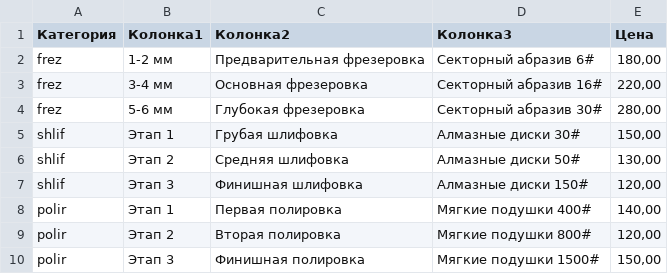
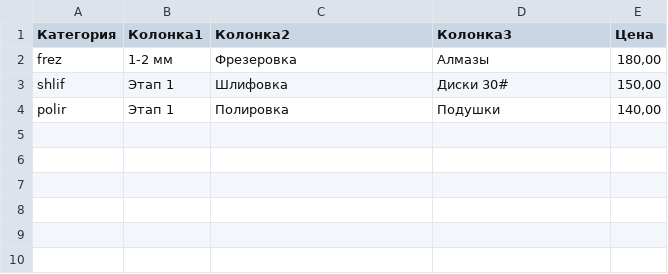
Before and after one commit to GoshkoSP/poltavabuild, a CSV file: prices-special.csv, drawn as a sheet.

Commit message:
Update prices-special.csv

```diff
--- a/prices-special.csv
+++ b/prices-special.csv
@@ -1,10 +1,4 @@
 Категория,Колонка1,Колонка2,Колонка3,Цена
-frez,"1-2 мм","Предварительная фрезеровка","Секторный абразив 6#","180,00"
-frez,"3-4 мм","Основная фрезеровка","Секторный абразив 16#","220,00"
-frez,"5-6 мм","Глубокая фрезеровка","Секторный абразив 30#","280,00"
-shlif,"Этап 1","Грубая шлифовка","Алмазные диски 30#","150,00"
-shlif,"Этап 2","Средняя шлифовка","Алмазные диски 50#","130,00"
-shlif,"Этап 3","Финишная шлифовка","Алмазные диски 150#","120,00"
-polir,"Этап 1","Первая полировка","Мягкие подушки 400#","140,00"
-polir,"Этап 2","Вторая полировка","Мягкие подушки 800#","120,00"
-polir,"Этап 3","Финишная полировка","Мягкие подушки 1500#","150,00"
+frez,"1-2 мм","Фрезеровка","Алмазы","180,00"
+shlif,"Этап 1","Шлифовка","Диски 30#","150,00"
+polir,"Этап 1","Полировка","Подушки","140,00"
```
